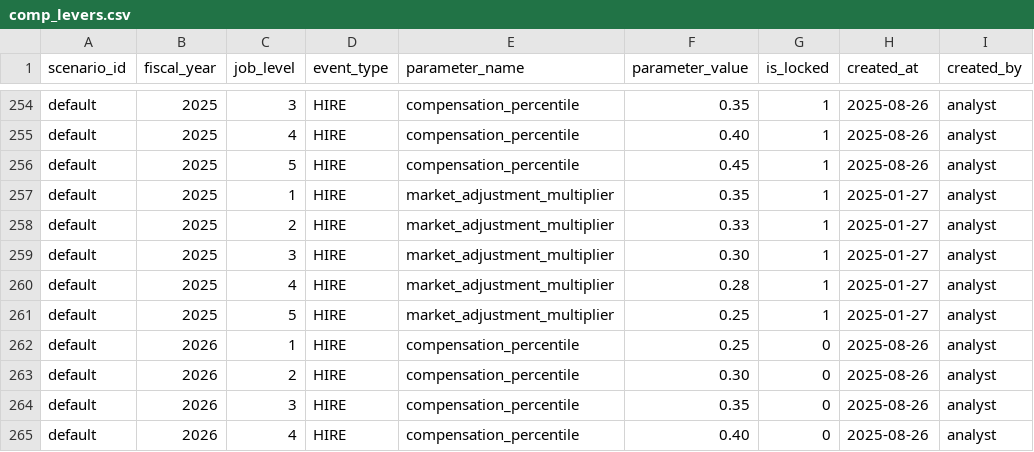
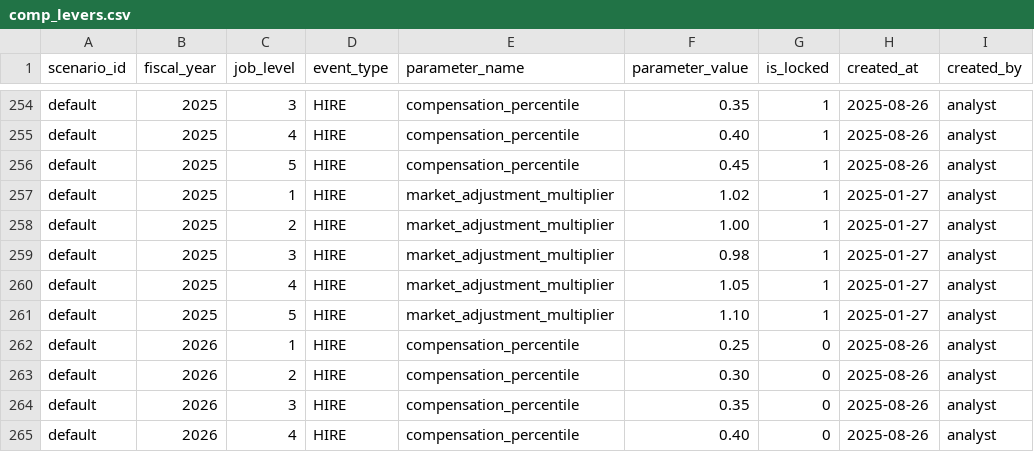
Before and after one commit to crzyc98/planwise_navigator, a CSV file: dbt/seeds/comp_levers.csv, drawn as a sheet; only a part is shown, gaps mark what is left out.

```diff
--- a/dbt/seeds/comp_levers.csv
+++ b/dbt/seeds/comp_levers.csv
@@ -256,7 +256,7 @@ default,2025,4,HIRE,compensation_percentile,0.40,1,2025-08-26,analyst
 default,2025,5,HIRE,compensation_percentile,0.45,1,2025-08-26,analyst
-default,2025,1,HIRE,market_adjustment_multiplier,0.35,1,2025-01-27,analyst
-default,2025,2,HIRE,market_adjustment_multiplier,0.33,1,2025-01-27,analyst
-default,2025,3,HIRE,market_adjustment_multiplier,0.30,1,2025-01-27,analyst
-default,2025,4,HIRE,market_adjustment_multiplier,0.28,1,2025-01-27,analyst
-default,2025,5,HIRE,market_adjustment_multiplier,0.25,1,2025-01-27,analyst
+default,2025,1,HIRE,market_adjustment_multiplier,1.02,1,2025-01-27,analyst
+default,2025,2,HIRE,market_adjustment_multiplier,1.00,1,2025-01-27,analyst
+default,2025,3,HIRE,market_adjustment_multiplier,0.98,1,2025-01-27,analyst
+default,2025,4,HIRE,market_adjustment_multiplier,1.05,1,2025-01-27,analyst
+default,2025,5,HIRE,market_adjustment_multiplier,1.10,1,2025-01-27,analyst
 default,2026,1,HIRE,compensation_percentile,0.25,0,2025-08-26,analyst
```
Also changed, not shown: 1 other file.
